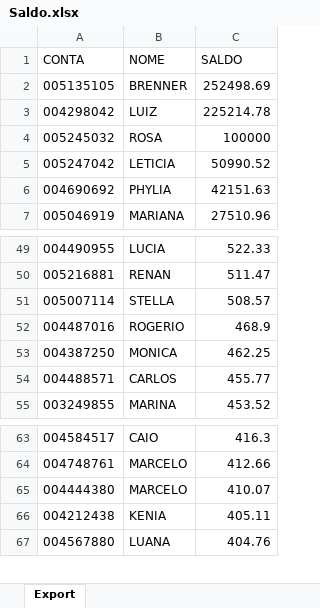
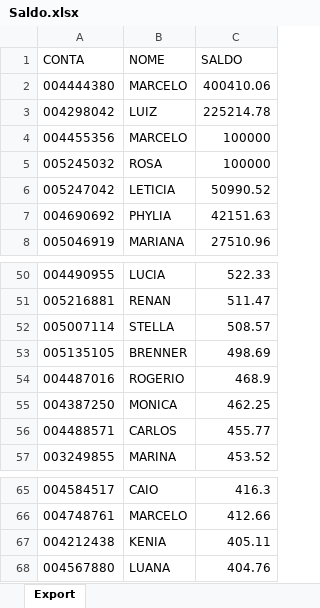
Before and after one commit to lauroteles/app_mesa_de_opera-es_corrigido, an Excel workbook: Saldo.xlsx, sheet Export, drawn as a sheet; only a part is shown, gaps mark what is left out; values as stored, in another font and other column widths than the file's, no borders; removed rows and columns are numbered as before the commit, all else as after; the diff names each change by its address in the sheet, - before the commit and + after, or states it on an @@ line.

Commit message:
Add files via upload

```diff
--- a/Saldo.xlsx (sheet Export)
+++ b/Saldo.xlsx (sheet Export)
-row 2: 005135105 | BRENNER | 252498.69
+row 2: 004444380 | MARCELO | 400410.06
+row 4: 004455356 | MARCELO | 100000
+row 53: 005135105 | BRENNER | 498.69
-row 65: 004444380 | MARCELO | 410.07
```
